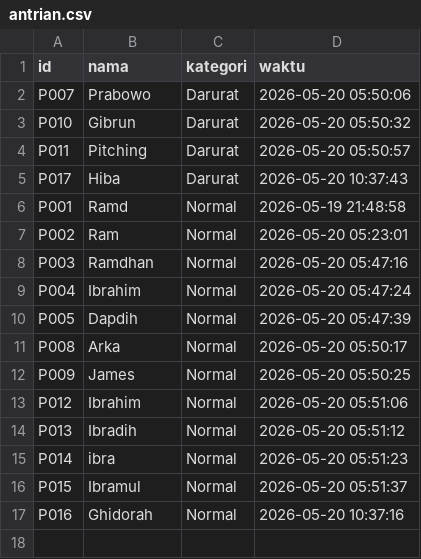
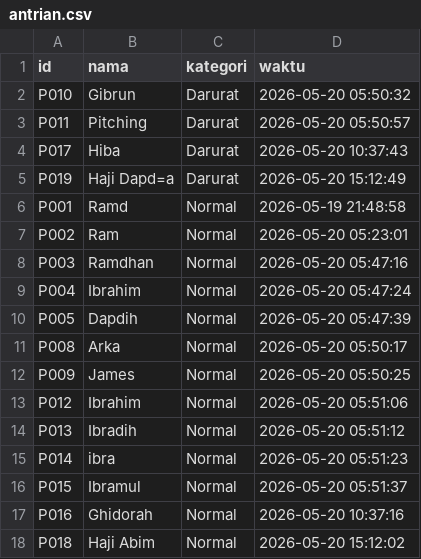
Before and after one commit to Ram24-L/ASD_KEL1_TPLB, a CSV file: antrian.csv, drawn as a sheet.

```diff
--- a/antrian.csv
+++ b/antrian.csv
@@ -1,3 +1,2 @@
 id,nama,kategori,waktu
-P007,Prabowo,Darurat,2026-05-20 05:50:06
 P010,Gibrun,Darurat,2026-05-20 05:50:32
@@ -5,2 +4,3 @@ P011,Pitching,Darurat,2026-05-20 05:50:57
 P017,Hiba,Darurat,2026-05-20 10:37:43
+P019,Haji Dapd=a,Darurat,2026-05-20 15:12:49
 P001,Ramd,Normal,2026-05-19 21:48:58
@@ -17 +17,2 @@ P015,Ibramul,Normal,2026-05-20 05:51:37
 P016,Ghidorah,Normal,2026-05-20 10:37:16
+P018,Haji Abim,Normal,2026-05-20 15:12:02
```
Also changed, not shown: 2 other files.
